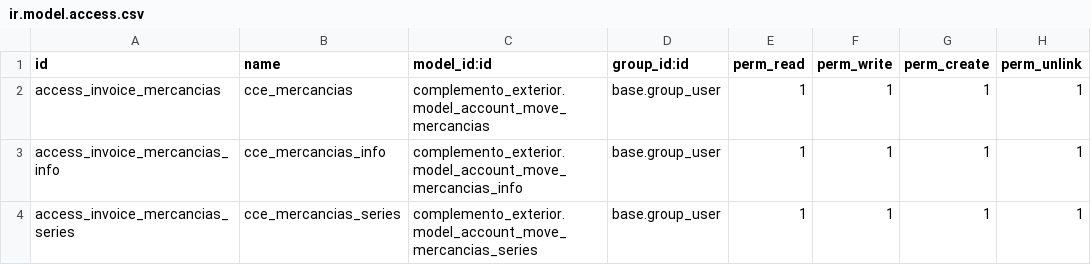
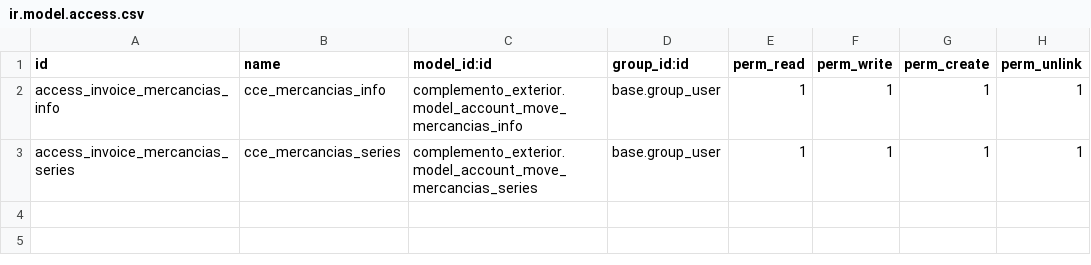
Before and after one commit to jorge114/odoo, a CSV file: complemento_exterior/security/ir.model.access.csv, drawn as a sheet.

Commit message:
complemento_CE

```diff
--- a/complemento_exterior/security/ir.model.access.csv
+++ b/complemento_exterior/security/ir.model.access.csv
@@ -1,3 +1,2 @@
 id,name,model_id:id,group_id:id,perm_read,perm_write,perm_create,perm_unlink
-access_invoice_mercancias,cce_mercancias,complemento_exterior.model_account_move_mercancias,base.group_user,1,1,1,1
 access_invoice_mercancias_info,cce_mercancias_info,complemento_exterior.model_account_move_mercancias_info,base.group_user,1,1,1,1
```
Also changed, not shown: 8 other files.
